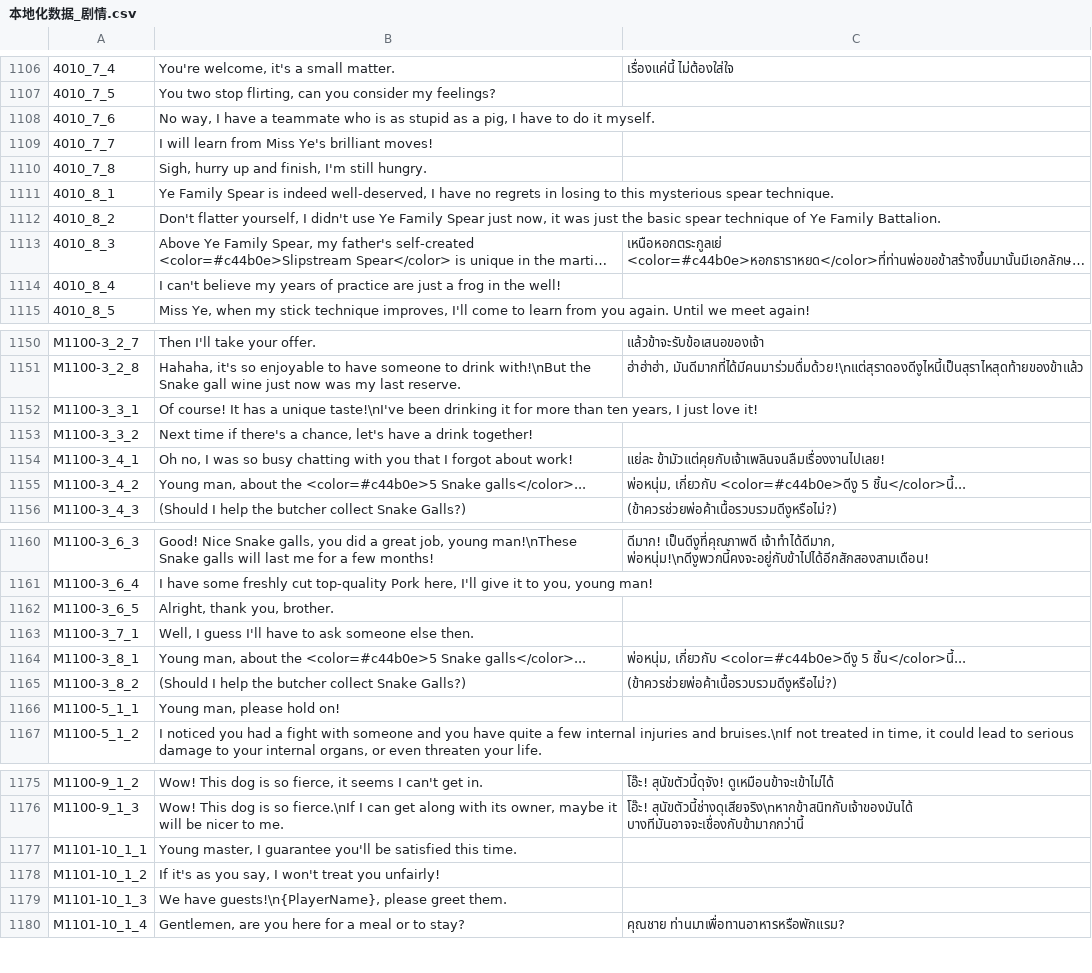
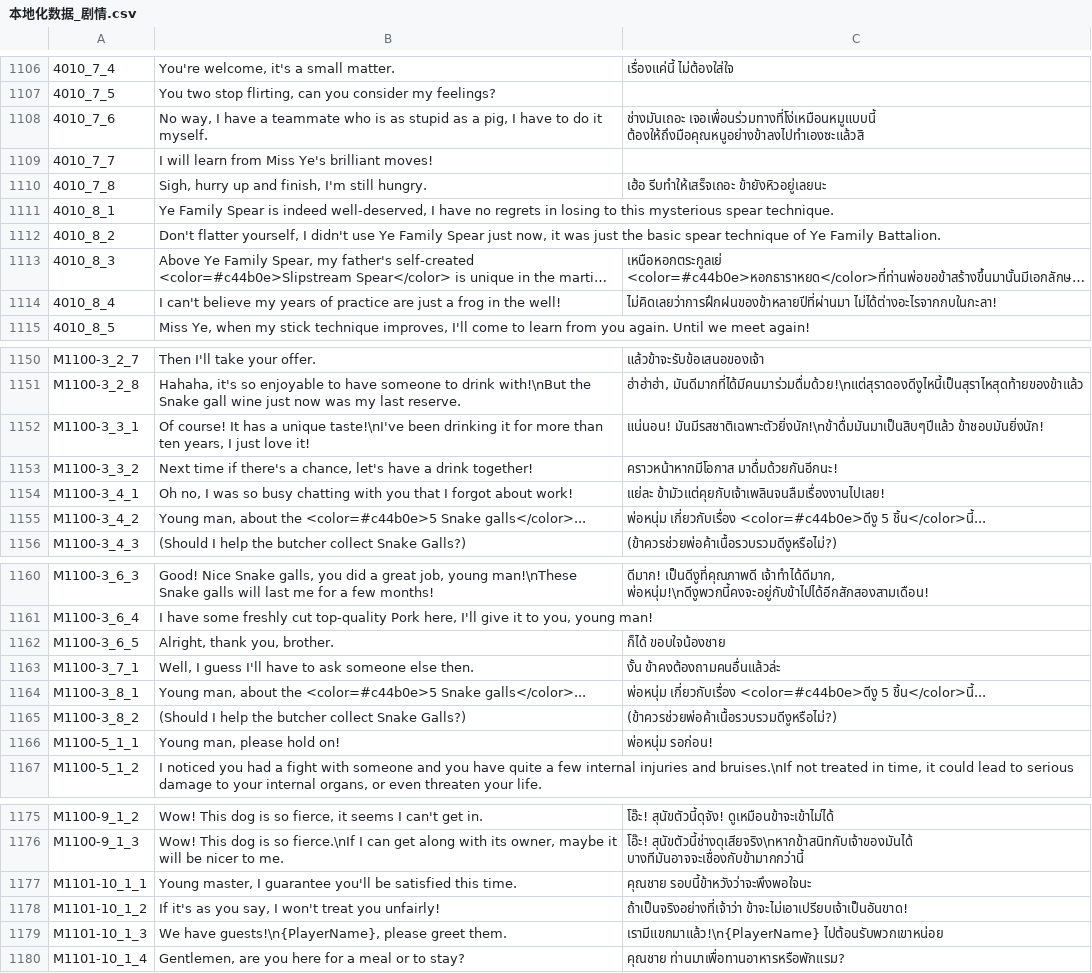
Before and after one commit to 1ookilo/WulinSH-TH, a CSV file: WulinPy/GenerateCSVtoXSLX/csv_input/本地化数据_剧情.csv, drawn as a sheet; only a part is shown, gaps mark what is left out; long unchanged cells end in …; the diff covers the shown part only; the diff names each change by its address in the sheet, - before the commit and + after, or states it on an @@ line.

```diff
--- a/WulinPy/GenerateCSVtoXSLX/csv_input/本地化数据_剧情.csv
+++ b/WulinPy/GenerateCSVtoXSLX/csv_input/本地化数据_剧情.csv
-C1108: (empty)
+C1108: ช่างมันเถอะ เจอเพื่อนร่วมทางที่โง่เหมือนหมูแบบนี้ ต้องให้ถึงมือคุณหนูอย่างข้าลงไปทำเองซะแล้วสิ
-C1110: (empty)
+C1110: เฮ้อ รีบทําให้เสร็จเถอะ ข้ายังหิวอยู่เลยนะ
-C1114: (empty)
+C1114: ไม่คิดเลยว่าการฝึกฝนของข้าหลายปีที่ผ่านมา ไม่ได้ต่างอะไรจากกบในกะลา!
-C1152: (empty)
+C1152: แน่นอน! มันมีรสชาติเฉพาะตัวยิ่งนัก!\nข้าดื่มมันมาเป็นสิบๆปีแล้ว ข้าชอบมันยิ่งนัก!
-C1153: (empty)
+C1153: คราวหน้าหากมีโอกาส มาดื่มด้วยกันอีกนะ!
-C1155: พ่อหนุ่ม, เกี่ยวกับ <color=#c44b0e>ดีงู 5…
+C1155: พ่อหนุ่ม เกี่ยวกับเรื่อง <color=#c44b0e>ดีงู 5…
-C1162: (empty)
+C1162: ก็ได้ ขอบใจน้องชาย
-C1163: (empty)
+C1163: งั้น ข้าคงต้องถามคนอื่นแล้วล่ะ
-C1164: พ่อหนุ่ม, เกี่ยวกับ <color=#c44b0e>ดีงู 5…
+C1164: พ่อหนุ่ม เกี่ยวกับเรื่อง <color=#c44b0e>ดีงู 5…
-C1166: (empty)
+C1166: พ่อหนุ่ม รอก่อน!
-C1177: (empty)
+C1177: คุณชาย รอบนี้ข้าหวังว่าจะพึงพอใจนะ
-C1178: (empty)
+C1178: ถ้าเป็นจริงอย่างที่เจ้าว่า ข้าจะไม่เอาเปรียบเจ้าเป็นอันขาด!
-C1179: (empty)
+C1179: เรามีแขกมาแล้ว!\n{PlayerName} ไปต้อนรับพวกเขาหน่อย
```
Also changed, not shown: 4 edited cells elsewhere in this file, WulinPy/GenerateCSVtoXSLX/csv_input/本地化数据_事件_pzh.csv, WulinPy/GenerateCSVtoXSLX/csv_input/本地化数据_事件_zq.csv, 7 other files.
